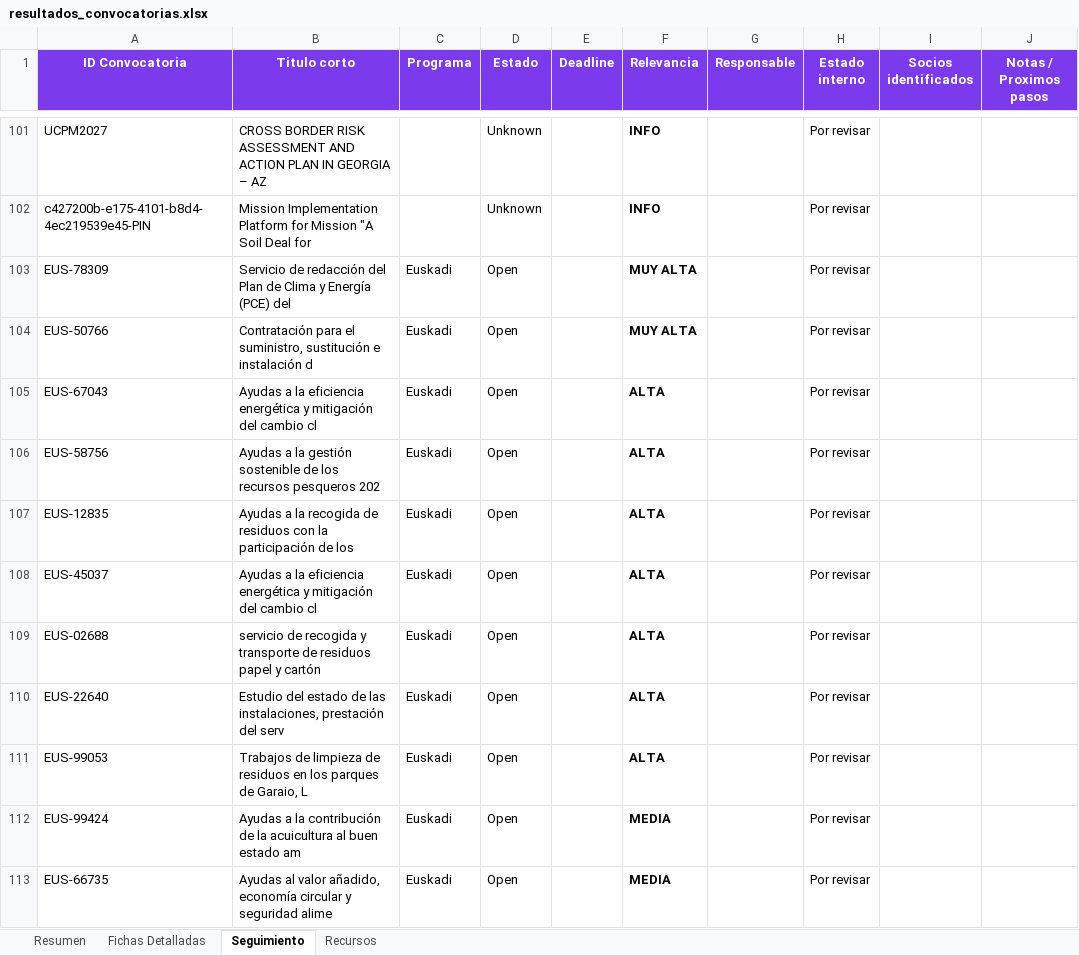
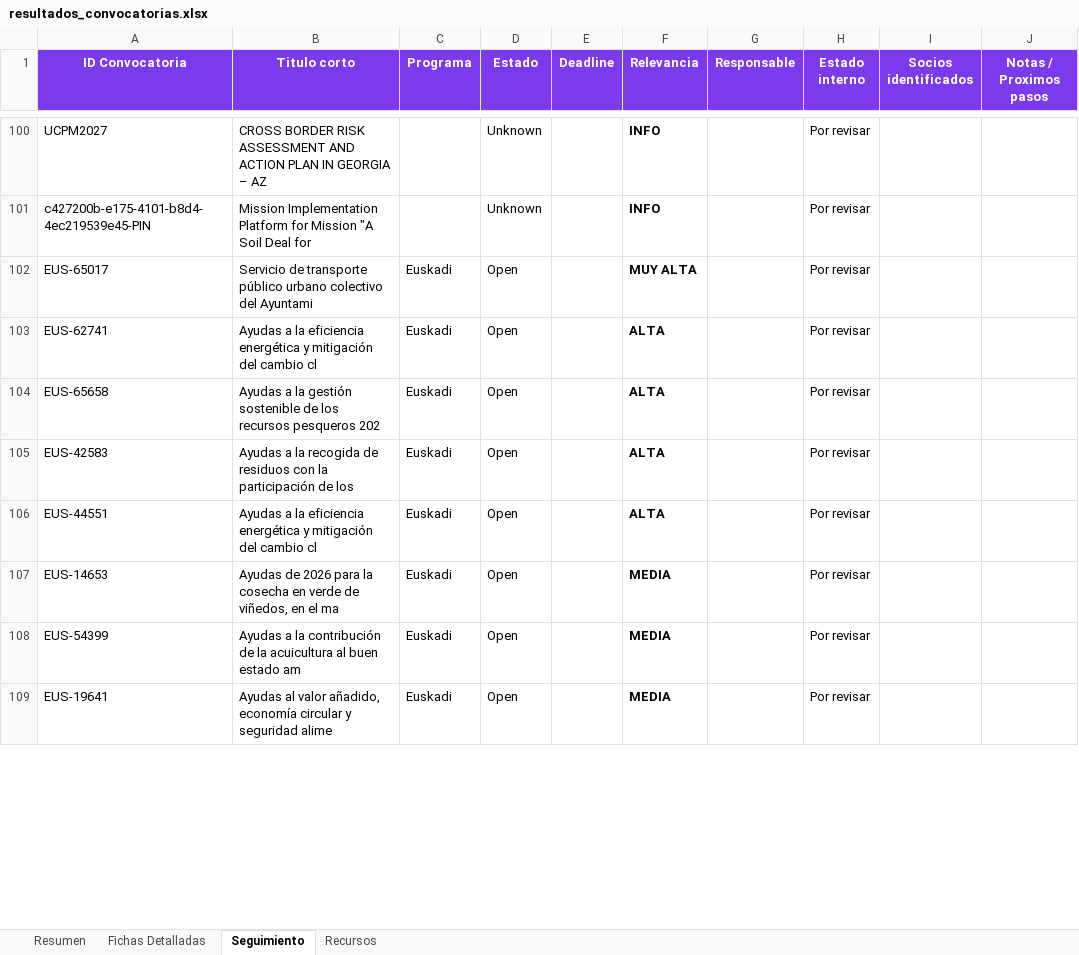
Before and after one commit to haguirre-lab/eu-funding-radar, an Excel workbook: docs/resultados_convocatorias.xlsx, sheet Seguimiento, drawn as a sheet; only a part is shown, gaps mark what is left out; values as stored, in another font and other column widths than the file's, no borders; removed rows and columns are numbered as before the commit, all else as after; the diff covers the shown part only; the diff names each change by its address in the sheet, - before the commit and + after, or states it on an @@ line.

```diff
--- a/docs/resultados_convocatorias.xlsx (sheet Seguimiento)
+++ b/docs/resultados_convocatorias.xlsx (sheet Seguimiento)
-row 103: EUS-78309 | Servicio de redacción del Plan de Clima y Energía (PCE) del | Euskadi | Open |  | MUY ALTA |  | Por revisar
-A102 (ID Convocatoria): EUS-50766
+A102 (ID Convocatoria): EUS-65017
-B102 (Titulo corto): Contratación para el suministro, sustitución e instalación d
+B102 (Titulo corto): Servicio de transporte público urbano colectivo del Ayuntami
-A103 (ID Convocatoria): EUS-67043
+A103 (ID Convocatoria): EUS-62741
-A104 (ID Convocatoria): EUS-58756
+A104 (ID Convocatoria): EUS-65658
-A105 (ID Convocatoria): EUS-12835
+A105 (ID Convocatoria): EUS-42583
-A106 (ID Convocatoria): EUS-45037
+A106 (ID Convocatoria): EUS-44551
-row 109: EUS-02688 | servicio de recogida y transporte de residuos papel y cartón | Euskadi | Open |  | ALTA |  | Por revisar
-A107 (ID Convocatoria): EUS-22640
+A107 (ID Convocatoria): EUS-14653
-B107 (Titulo corto): Estudio del estado de las instalaciones, prestación del serv
+B107 (Titulo corto): Ayudas de 2026 para la cosecha en verde de viñedos, en el ma
-F107 (Relevancia): ALTA
+F107 (Relevancia): MEDIA
-row 111: EUS-99053 | Trabajos de limpieza de residuos en los parques de Garaio, L | Euskadi | Open |  | ALTA |  | Por revisar
-A108 (ID Convocatoria): EUS-99424
+A108 (ID Convocatoria): EUS-54399
-A109 (ID Convocatoria): EUS-66735
+A109 (ID Convocatoria): EUS-19641
```
Also changed, not shown: 2 removed rows and 22 edited cells elsewhere in this sheet, sheet Fichas Detalladas, sheet Resumen, 3 other files.
